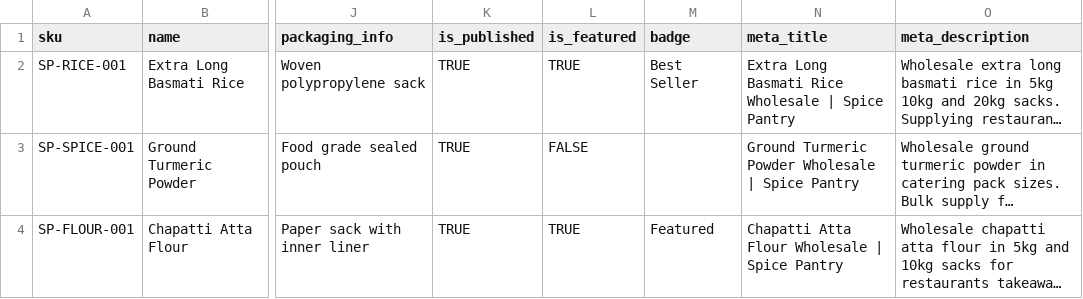
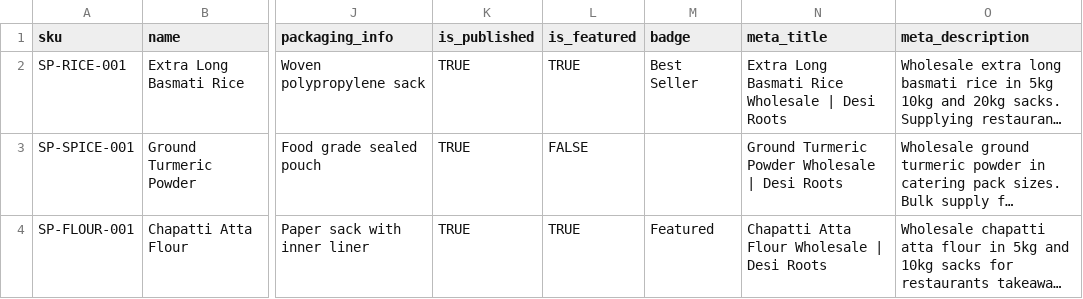
Before and after one commit to rinkalpatel776-cpu/Desi-Roots, a CSV file: products-import-template.csv, drawn as a sheet; only a part is shown, gaps mark what is left out; long unchanged cells end in …; the diff names each change by its address in the sheet, - before the commit and + after, or states it on an @@ line.

```diff
--- a/products-import-template.csv
+++ b/products-import-template.csv
-N2 (meta_title): …Wholesale | Spice Pantry
+N2 (meta_title): …Wholesale | Desi Roots
-N3 (meta_title): …Wholesale | Spice Pantry
+N3 (meta_title): …Wholesale | Desi Roots
-N4 (meta_title): Chapatti Atta Flour Wholesale | Spice Pantry
+N4 (meta_title): Chapatti Atta Flour Wholesale | Desi Roots
```
Also changed, not shown: 5 other files.
